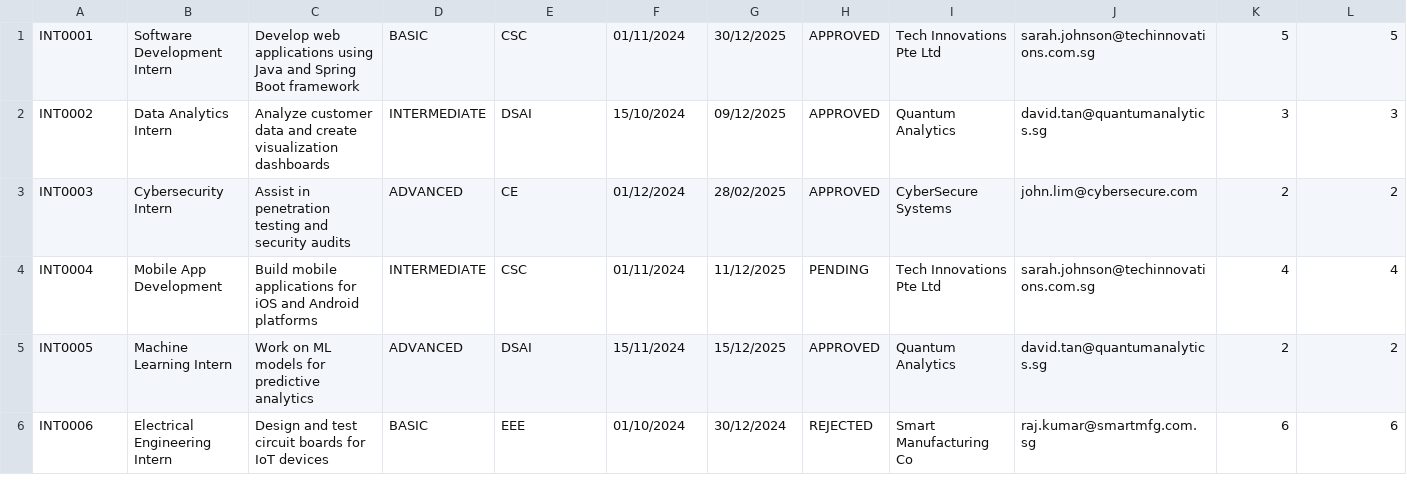
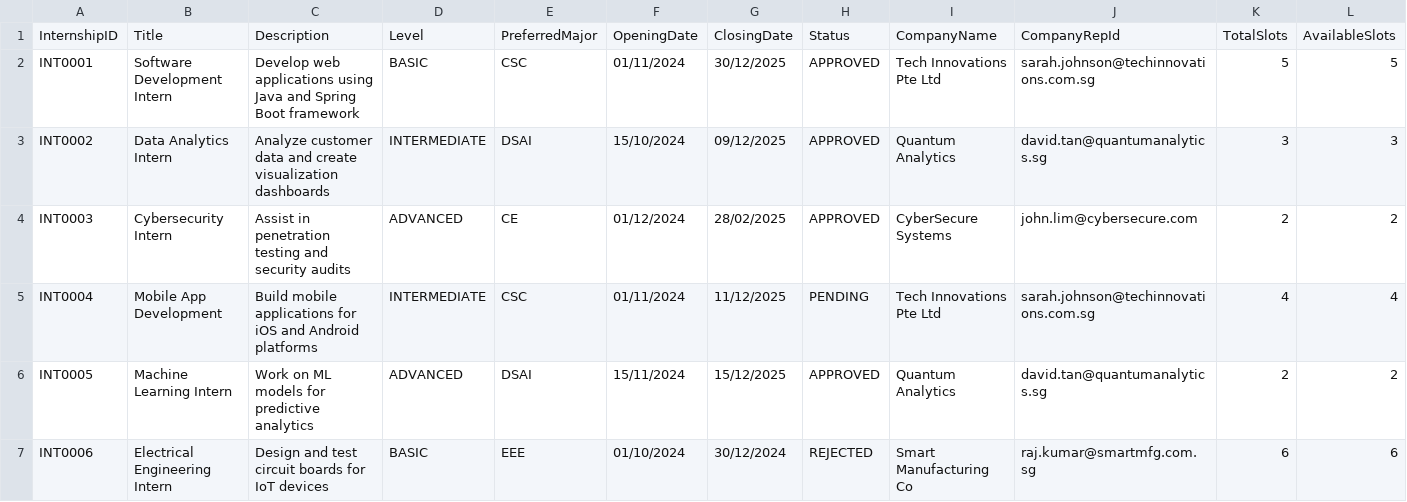
Before and after one commit to Aryand43/SC2002-Project, a CSV file: assets/testcases/internship_list.csv, drawn as a sheet; only a part is shown; rows hold the shown columns only; the diff names each change by its address in the sheet, - before the commit and + after, or states it on an @@ line.

```diff
--- a/assets/testcases/internship_list.csv
+++ b/assets/testcases/internship_list.csv
+row 1: InternshipID | Title | Description | Level | PreferredMajor | OpeningDate | ClosingDate | Status | CompanyName | CompanyRepId | TotalSlots | AvailableSlots
```
Also changed, not shown: assets/testcases/sample_company_representative_list.csv, assets/testcases/sample_student_list.csv, 2 other files.
